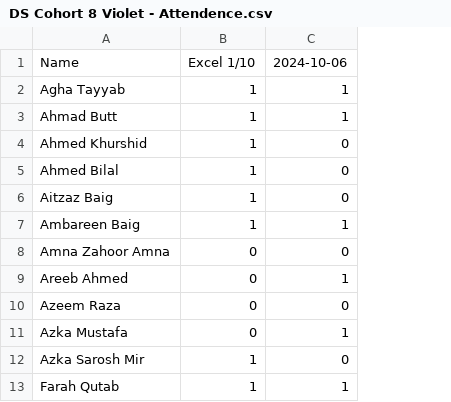
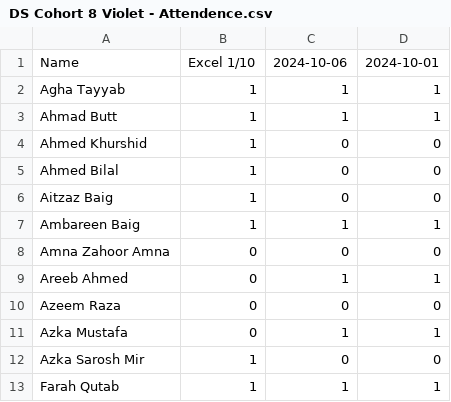
Before and after one commit to atomcamp/Attendance_merger, a CSV file: DS Cohort 8 Violet - Attendence.csv, drawn as a sheet; only a part is shown; the diff names each change by its address in the sheet, - before the commit and + after, or states it on an @@ line.

Commit message:
Update attendance

```diff
--- a/DS Cohort 8 Violet - Attendence.csv
+++ b/DS Cohort 8 Violet - Attendence.csv
+column D, rows 1-13: 2024-10-01 | 1 | 1 | 0 | 0 | 0 | 1 | 0 | 1 | 0 | 1 | 0 | 1
```
